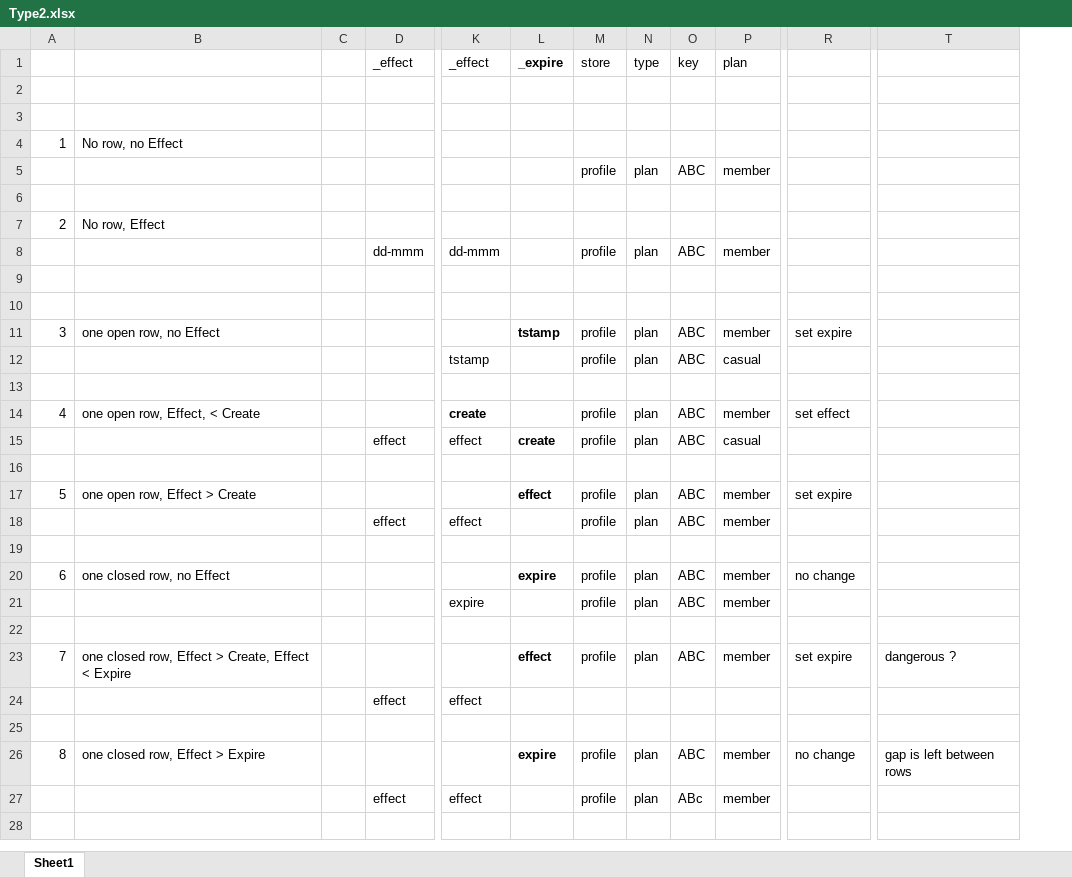
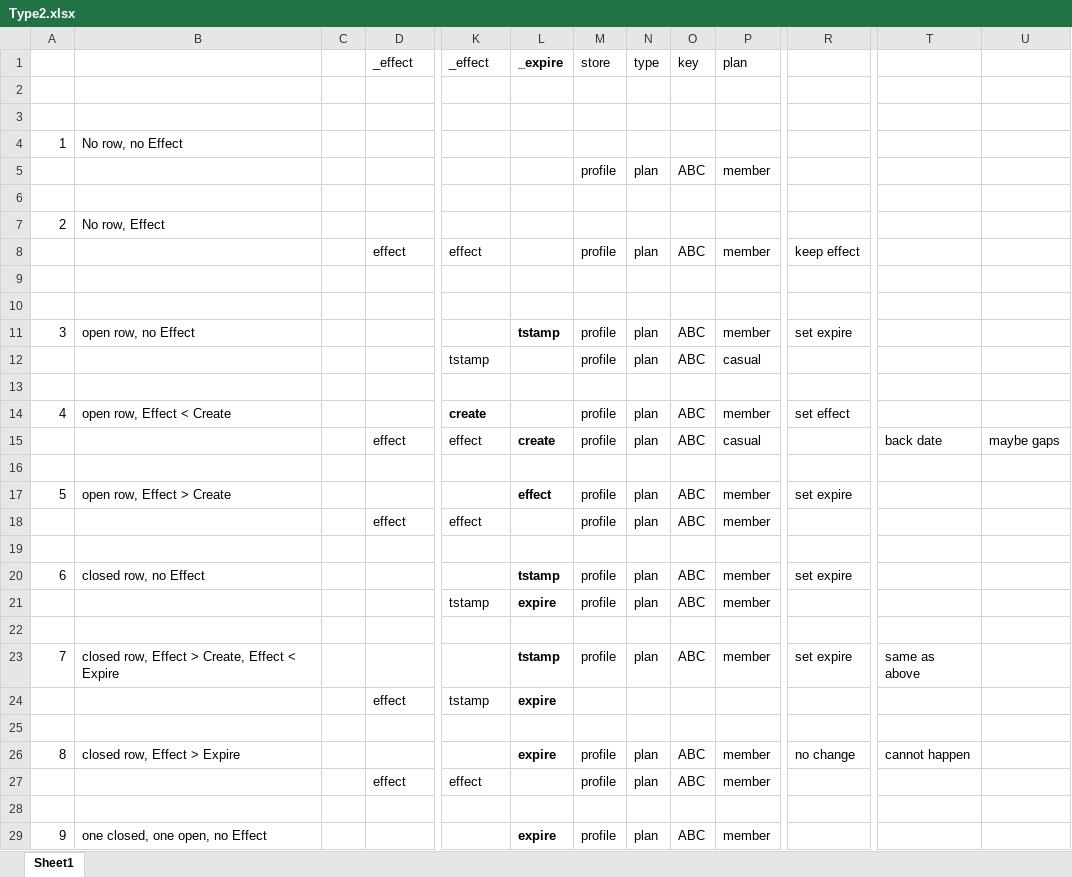
Before and after one commit to magmacomputing/whiteBook, an Excel workbook: doc/Type2.xlsx, sheet Sheet1, drawn as a sheet; only a part is shown, gaps mark what is left out; values as stored, in another font and other column widths than the file's, no borders; removed rows and columns are numbered as before the commit, all else as after; rows hold the shown columns only; the diff covers the shown part only; the diff names each change by its address in the sheet, - before the commit and + after, or states it on an @@ line.

Commit message:
doc

```diff
--- a/doc/Type2.xlsx (sheet Sheet1)
+++ b/doc/Type2.xlsx (sheet Sheet1)
-column T, rows 23-26: dangerous ? |  |  | gap is left between rows
+column T, rows 15-26: back date |  |  |  |  |  |  |  | same as above |  |  | cannot happen
+column U, row 15: maybe gaps
-D8: dd-mmm
+D8: effect
-K8: dd-mmm
+K8: effect
-R8: (empty)
+R8: keep effect
-B11: one open row, no Effect
+B11: open row, no Effect
-B14: one open row, Effect, < Create
+B14: open row, Effect < Create
-B17: one open row, Effect > Create
+B17: open row, Effect > Create
-B20: one closed row, no Effect
+B20: closed row, no Effect
-L20: expire
+L20: tstamp
-R20: no change
+R20: set expire
-K21: expire
+K21: tstamp
-L21: (empty)
+L21: expire
-B23: one closed row,…
+B23: closed row,…
-L23: effect
+L23: tstamp
-K24: effect
+K24: tstamp
-L24: (empty)
+L24: expire
-B26: one closed row, Effect > Expire
+B26: closed row, Effect > Expire
-O27: ABc
+O27: ABC
+row 28: (empty)
+row 29: 9 | one closed, one open, no Effect |  |  |  | expire | profile | plan | ABC | member
```
Also changed, not shown: 6 added rows elsewhere in this sheet.
